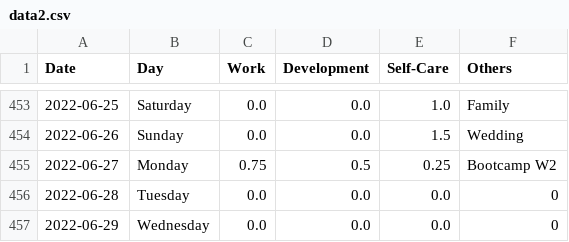
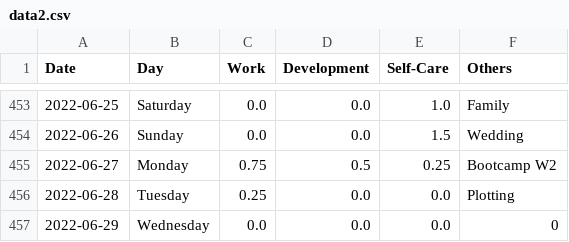
Before and after one commit to krystinli/Time_Management, a CSV file: data/data2.csv, drawn as a sheet; only a part is shown, gaps mark what is left out.

```diff
--- a/data/data2.csv
+++ b/data/data2.csv
@@ -455,3 +455,3 @@ Date,Day,Work,Development,Self-Care,Others
 2022-06-27,Monday,0.75,0.5,0.25,Bootcamp W2
-2022-06-28,Tuesday,0.0,0.0,0.0,0
+2022-06-28,Tuesday,0.25,0.0,0.0,Plotting
 2022-06-29,Wednesday,0.0,0.0,0.0,0
```
Also changed, not shown: 3 other files.
